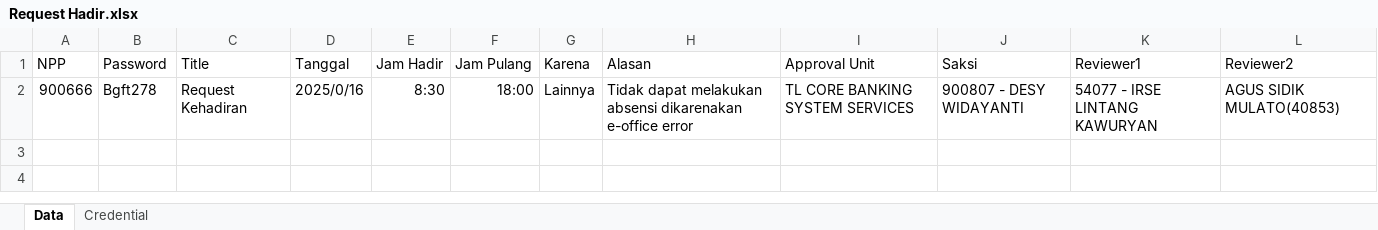
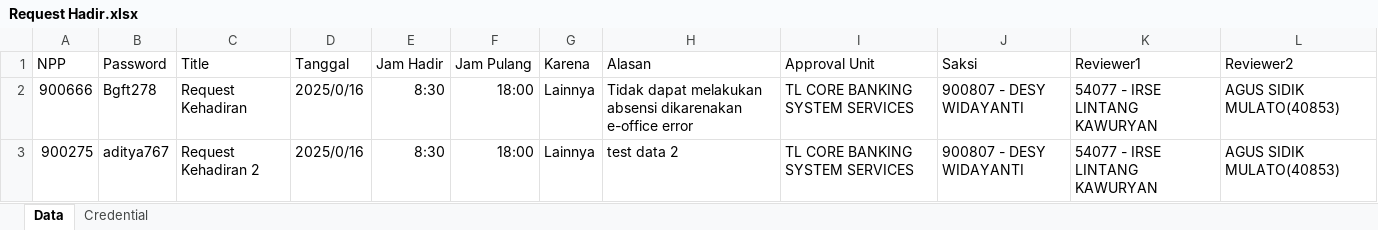
Before and after one commit to riyansah/Katalon-Request-Hadir-Auto, an Excel workbook: Data Files/Request Hadir.xlsx, sheet Data, drawn as a sheet; values as stored, in another font and other column widths than the file's, no borders; the diff names each change by its address in the sheet, - before the commit and + after, or states it on an @@ line.

```diff
--- a/Data Files/Request Hadir.xlsx (sheet Data)
+++ b/Data Files/Request Hadir.xlsx (sheet Data)
+row 3: 900275 | aditya767 | Request Kehadiran 2 | 2025/0/16 | 8:30 | 18:00 | Lainnya | test data 2 | TL CORE BANKING SYSTEM SERVICES | 900807 - DESY WIDAYANTI | 54077 - IRSE LINTANG KAWURYAN | AGUS SIDIK MULATO(40853)
```
Also changed, not shown: 8 other files.
